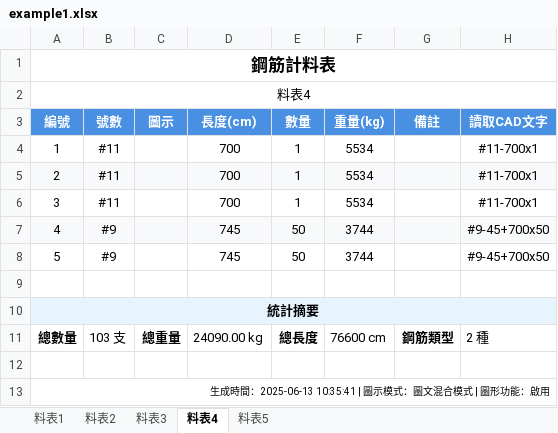
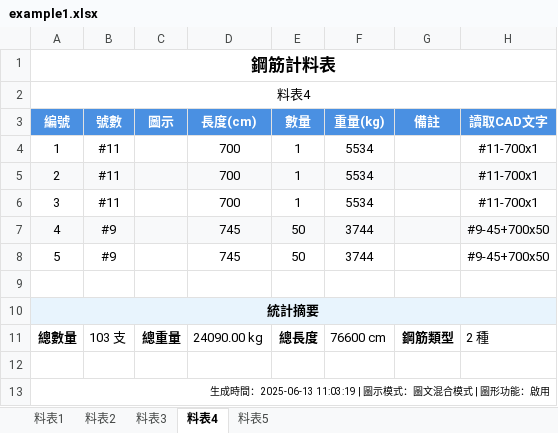
Before and after one commit to Baal482968/dxf2excel, an Excel workbook: assets/example1/example1.xlsx, sheet 料表4, drawn as a sheet; values as stored, in another font and other column widths than the file's, no borders; charts and pictures not drawn; the diff names each change by its address in the sheet, - before the commit and + after, or states it on an @@ line.

```diff
--- a/assets/example1/example1.xlsx (sheet 料表4)
+++ b/assets/example1/example1.xlsx (sheet 料表4)
-A13 (編號): …時間：2025-06-13 10:35:41 | 圖示模…
+A13 (編號): …時間：2025-06-13 11:03:19 | 圖示模…
```
Also changed, not shown: sheet 料表5, sheet 料表3, sheet 料表1, sheet 料表2, charts or pictures, 2 other files.
